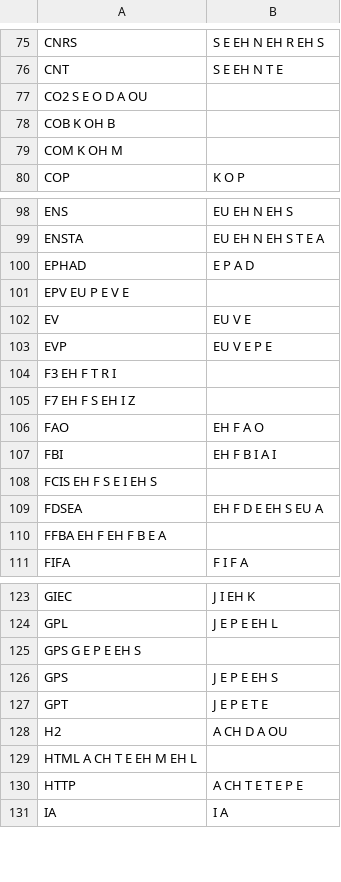
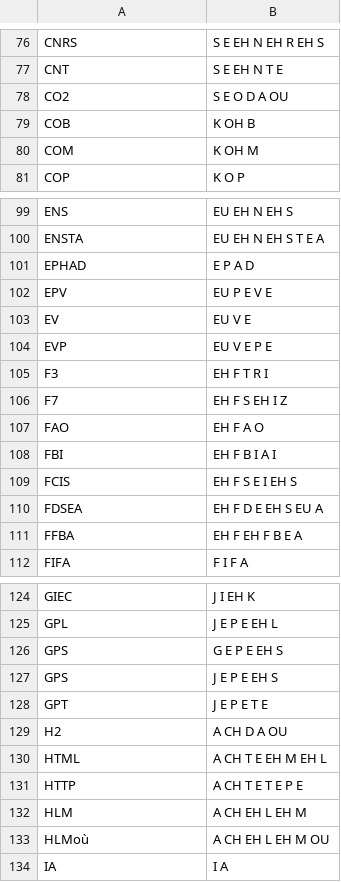
Before and after one commit to gweltou/ostilhou, a TSV file: ostilhou/dicts/acronyms.tsv, drawn as a sheet; only a part is shown, gaps mark what is left out; removed rows and columns are numbered as before the commit, all else as after; the diff covers the shown part only; the diff names each change by its address in the sheet, - before the commit and + after, or states it on an @@ line.

```diff
--- a/ostilhou/dicts/acronyms.tsv
+++ b/ostilhou/dicts/acronyms.tsv
-row 77: CO2 S E O D A OU
-row 78: COB K OH B
-row 79: COM K OH M
+row 78: CO2 | S E O D A OU
+row 79: COB | K OH B
+row 80: COM | K OH M
-row 101: EPV EU P E V E
+row 102: EPV | EU P E V E
-row 104: F3 EH F T R I
-row 105: F7 EH F S EH I Z
+row 105: F3 | EH F T R I
+row 106: F7 | EH F S EH I Z
-row 108: FCIS EH F S E I EH S
+row 109: FCIS | EH F S E I EH S
-row 110: FFBA EH F EH F B E A
+row 111: FFBA | EH F EH F B E A
-row 125: GPS G E P E EH S
+row 126: GPS | G E P E EH S
-row 129: HTML A CH T E EH M EH L
+row 130: HTML | A CH T E EH M EH L
+row 132: HLM | A CH EH L EH M
+row 133: HLMoù | A CH EH L EH M OU
```
Also changed, not shown: 3 added rows and 2 removed rows elsewhere in this file, ostilhou/asr/lexicon_add.tsv, ostilhou/asr/lexicon_sub.tsv, 9 other files.
